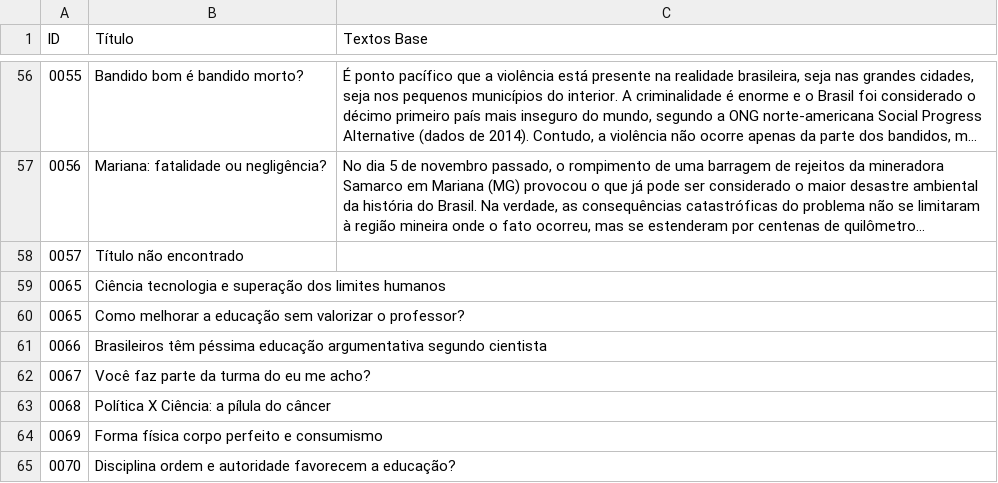
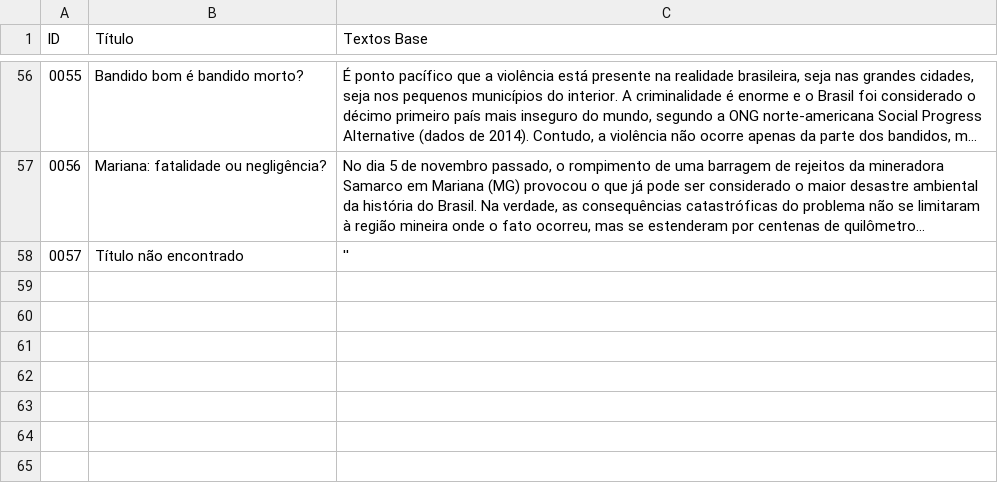
Before and after one commit to Victorlima1488/ETL-Pipeline-UOL-website-editorials, a CSV file: textos_uol/titulos.csv, drawn as a sheet; only a part is shown, gaps mark what is left out; long unchanged cells end in …; the diff names each change by its address in the sheet, - before the commit and + after, or states it on an @@ line.

Commit message:
feat: textos sem erros

```diff
--- a/textos_uol/titulos.csv
+++ b/textos_uol/titulos.csv
-C58 (Textos Base): (empty)
+C58 (Textos Base): ''
-row 59: 0065 | Ciência tecnologia e superação dos limites humanos
-row 60: 0065 | Como melhorar a educação sem valorizar o professor?
-row 61: 0066 | Brasileiros têm péssima educação argumentativa segundo cientista
-row 62: 0067 | Você faz parte da turma do eu me acho?
-row 63: 0068 | Política X Ciência: a pílula do câncer
-row 64: 0069 | Forma física corpo perfeito e consumismo
-row 65: 0070 | Disciplina ordem e autoridade favorecem a educação?
```
Also changed, not shown: 5 other files.
